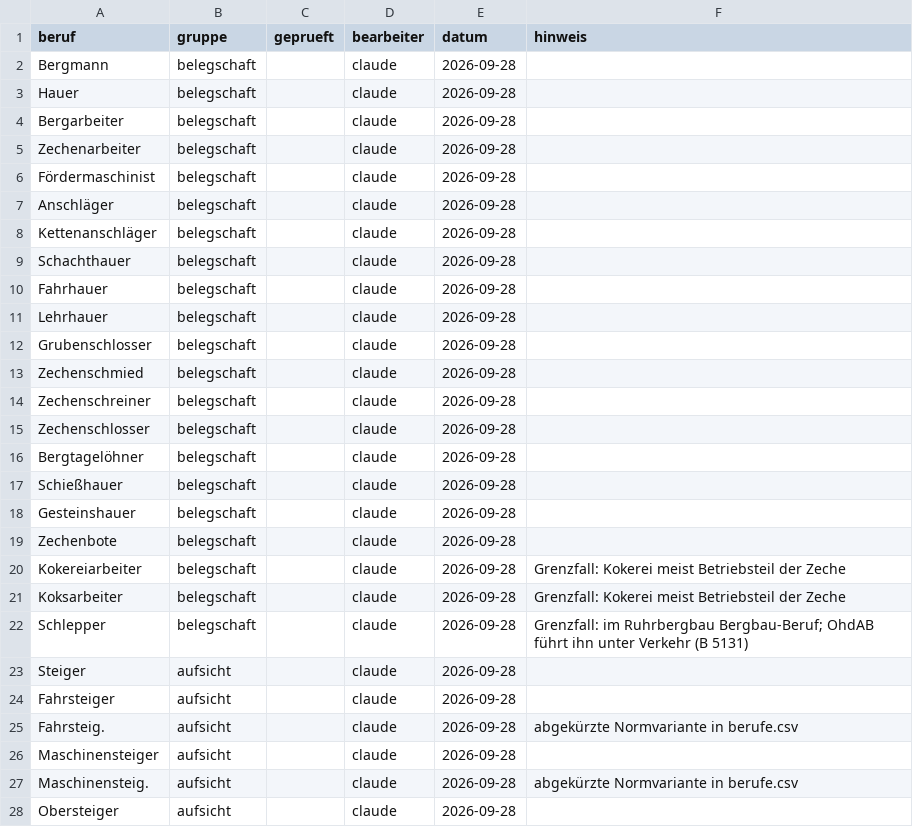
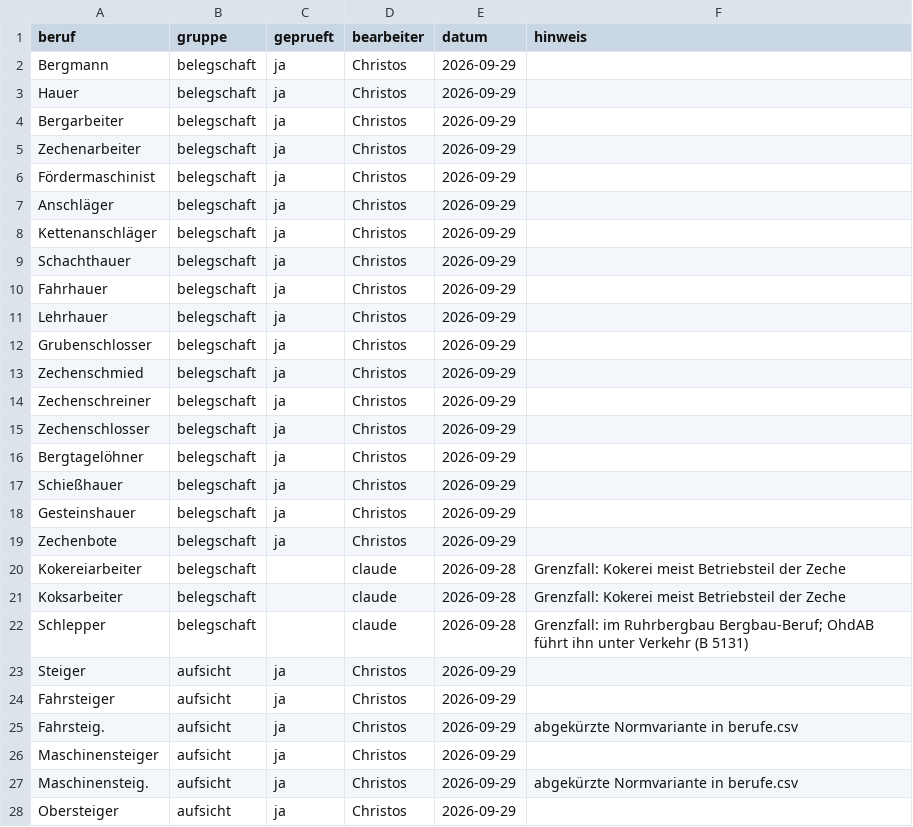
Before and after one commit to rodouc6/essener-adressbuch-1936, a CSV file: kuratierung/merkmale/bergbau.csv, drawn as a sheet; only a part is shown; the diff covers the shown part only.

```diff
--- a/kuratierung/merkmale/bergbau.csv
+++ b/kuratierung/merkmale/bergbau.csv
@@ -1,20 +1,20 @@
 beruf,gruppe,geprueft,bearbeiter,datum,hinweis
-Bergmann,belegschaft,,claude,2026-09-28,
-Hauer,belegschaft,,claude,2026-09-28,
-Bergarbeiter,belegschaft,,claude,2026-09-28,
-Zechenarbeiter,belegschaft,,claude,2026-09-28,
-Fördermaschinist,belegschaft,,claude,2026-09-28,
-Anschläger,belegschaft,,claude,2026-09-28,
-Kettenanschläger,belegschaft,,claude,2026-09-28,
-Schachthauer,belegschaft,,claude,2026-09-28,
-Fahrhauer,belegschaft,,claude,2026-09-28,
-Lehrhauer,belegschaft,,claude,2026-09-28,
-Grubenschlosser,belegschaft,,claude,2026-09-28,
-Zechenschmied,belegschaft,,claude,2026-09-28,
-Zechenschreiner,belegschaft,,claude,2026-09-28,
-Zechenschlosser,belegschaft,,claude,2026-09-28,
-Bergtagelöhner,belegschaft,,claude,2026-09-28,
-Schießhauer,belegschaft,,claude,2026-09-28,
-Gesteinshauer,belegschaft,,claude,2026-09-28,
-Zechenbote,belegschaft,,claude,2026-09-28,
+Bergmann,belegschaft,ja,Christos,2026-09-29,
+Hauer,belegschaft,ja,Christos,2026-09-29,
+Bergarbeiter,belegschaft,ja,Christos,2026-09-29,
+Zechenarbeiter,belegschaft,ja,Christos,2026-09-29,
+Fördermaschinist,belegschaft,ja,Christos,2026-09-29,
+Anschläger,belegschaft,ja,Christos,2026-09-29,
+Kettenanschläger,belegschaft,ja,Christos,2026-09-29,
+Schachthauer,belegschaft,ja,Christos,2026-09-29,
+Fahrhauer,belegschaft,ja,Christos,2026-09-29,
+Lehrhauer,belegschaft,ja,Christos,2026-09-29,
+Grubenschlosser,belegschaft,ja,Christos,2026-09-29,
+Zechenschmied,belegschaft,ja,Christos,2026-09-29,
+Zechenschreiner,belegschaft,ja,Christos,2026-09-29,
+Zechenschlosser,belegschaft,ja,Christos,2026-09-29,
+Bergtagelöhner,belegschaft,ja,Christos,2026-09-29,
+Schießhauer,belegschaft,ja,Christos,2026-09-29,
+Gesteinshauer,belegschaft,ja,Christos,2026-09-29,
+Zechenbote,belegschaft,ja,Christos,2026-09-29,
 Kokereiarbeiter,belegschaft,,claude,2026-09-28,Grenzfall: Kokerei meist Betriebsteil der Zeche
@@ -22,7 +22,7 @@ Koksarbeiter,belegschaft,,claude,2026-09-28,Grenzfall: Kokerei meist Betriebstei
 Schlepper,belegschaft,,claude,2026-09-28,Grenzfall: im Ruhrbergbau Bergbau-Beruf; OhdAB führt ihn unter Verkehr (B 5131)
-Steiger,aufsicht,,claude,2026-09-28,
-Fahrsteiger,aufsicht,,claude,2026-09-28,
-Fahrsteig.,aufsicht,,claude,2026-09-28,abgekürzte Normvariante in berufe.csv
-Maschinensteiger,aufsicht,,claude,2026-09-28,
-Maschinensteig.,aufsicht,,claude,2026-09-28,abgekürzte Normvariante in berufe.csv
-Obersteiger,aufsicht,,claude,2026-09-28,
+Steiger,aufsicht,ja,Christos,2026-09-29,
+Fahrsteiger,aufsicht,ja,Christos,2026-09-29,
+Fahrsteig.,aufsicht,ja,Christos,2026-09-29,abgekürzte Normvariante in berufe.csv
+Maschinensteiger,aufsicht,ja,Christos,2026-09-29,
+Maschinensteig.,aufsicht,ja,Christos,2026-09-29,abgekürzte Normvariante in berufe.csv
+Obersteiger,aufsicht,ja,Christos,2026-09-29,
```
Also changed, not shown: 96 edited cells elsewhere in this file.
